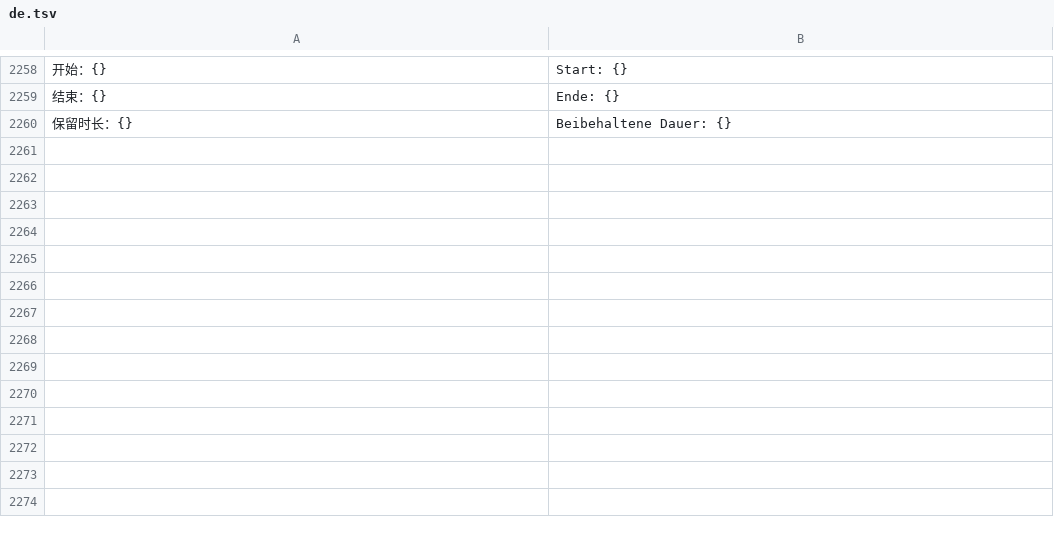
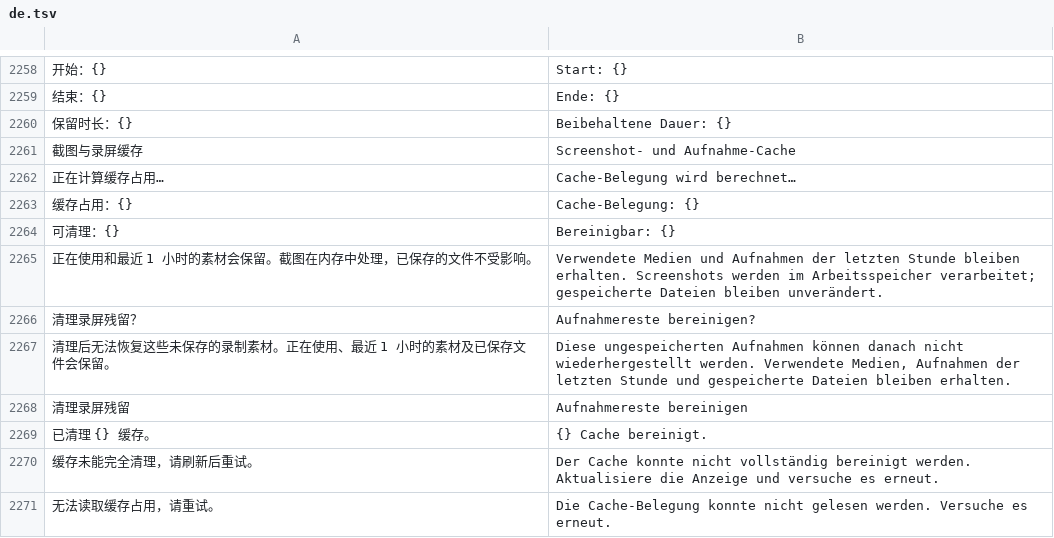
Before and after one commit to ysicing/XStats, a TSV file: Packages/XStatsKit/Sources/Localization/Resources/de.tsv, drawn as a sheet; only a part is shown, gaps mark what is left out; the diff names each change by its address in the sheet, - before the commit and + after, or states it on an @@ line.

```diff
--- a/Packages/XStatsKit/Sources/Localization/Resources/de.tsv
+++ b/Packages/XStatsKit/Sources/Localization/Resources/de.tsv
+row 2261: 截图与录屏缓存 | Screenshot- und Aufnahme-Cache
+row 2262: 正在计算缓存占用… | Cache-Belegung wird berechnet…
+row 2263: 缓存占用：{} | Cache-Belegung: {}
+row 2264: 可清理：{} | Bereinigbar: {}
+row 2265: 正在使用和最近 1 小时的素材会保留。截图在内存中处理，已保存的文件不受影响。 | Verwendete Medien und Aufnahmen der letzten Stunde bleiben erhalten. Screenshots werden im Arbeitsspeicher verarbeitet; gespeicherte Dateien bleiben unverändert.
+row 2266: 清理录屏残留？ | Aufnahmereste bereinigen?
+row 2267: 清理后无法恢复这些未保存的录制素材。正在使用、最近 1 小时的素材及已保存文件会保留。 | Diese ungespeicherten Aufnahmen können danach nicht wiederhergestellt werden. Verwendete Medien, Aufnahmen der letzten Stunde und gespeicherte Dateien bleiben erhalten.
+row 2268: 清理录屏残留 | Aufnahmereste bereinigen
+row 2269: 已清理 {} 缓存。 | {} Cache bereinigt.
+row 2270: 缓存未能完全清理，请刷新后重试。 | Der Cache konnte nicht vollständig bereinigt werden. Aktualisiere die Anzeige und versuche es erneut.
+row 2271: 无法读取缓存占用，请重试。 | Die Cache-Belegung konnte nicht gelesen werden. Versuche es erneut.
```
Also changed, not shown: Packages/XStatsKit/Sources/Localization/Resources/ar.tsv, Packages/XStatsKit/Sources/Localization/Resources/es.tsv, 14 other files.
